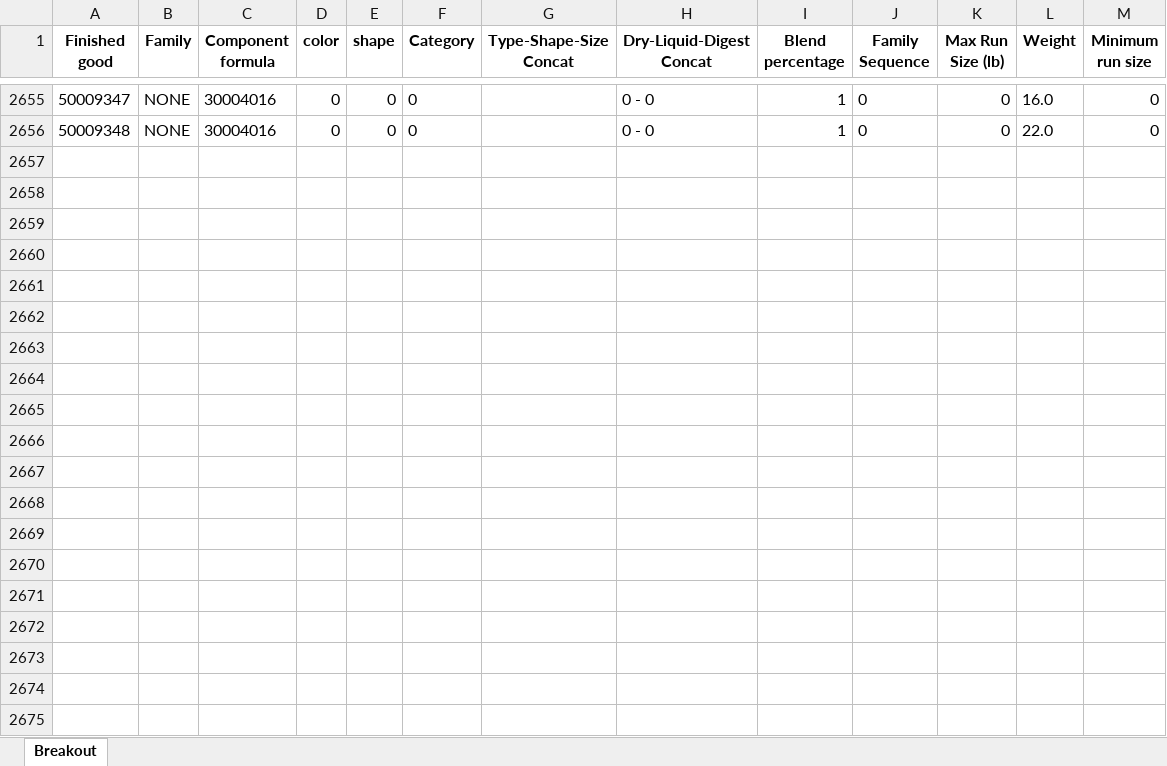
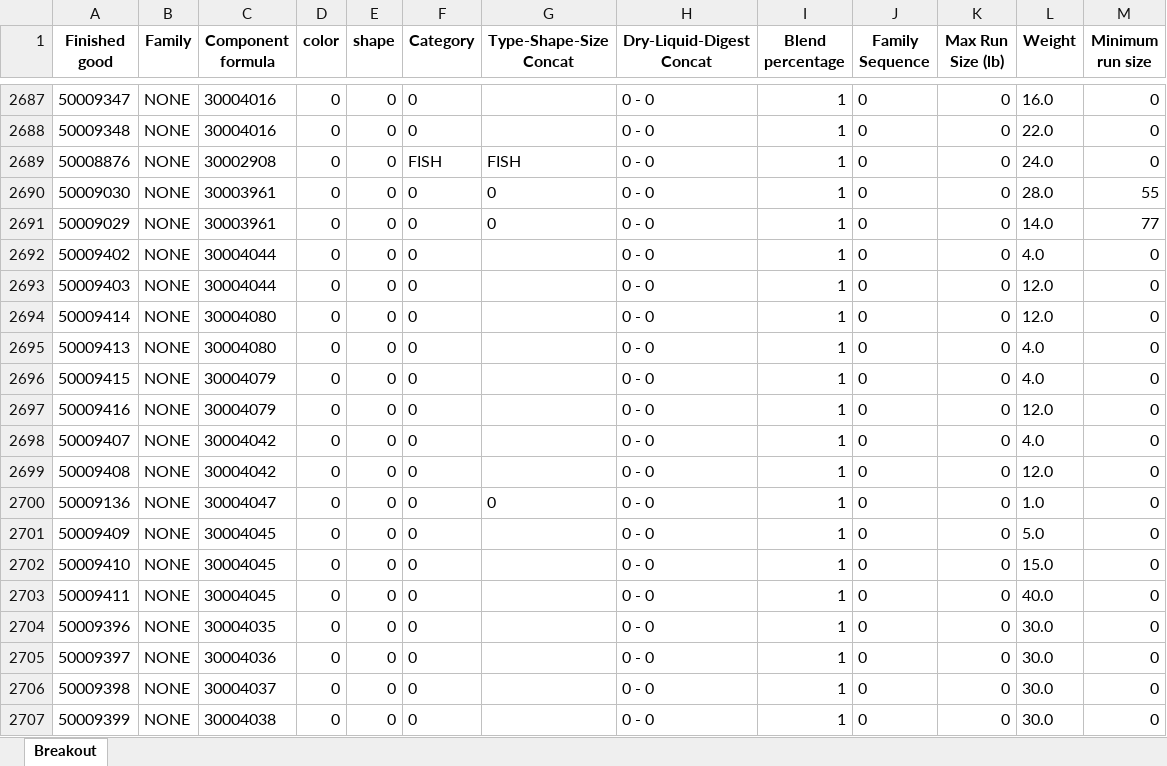
Before and after one commit to IteConsult/SAGELauncher, an Excel workbook: DBInput/Breakout_file.xlsx, sheet Breakout, drawn as a sheet; only a part is shown, gaps mark what is left out; values as stored, in another font and other column widths than the file's, no borders; the diff covers the shown part only; the diff names each change by its address in the sheet, - before the commit and + after, or states it on an @@ line.

```diff
--- a/DBInput/Breakout_file.xlsx (sheet Breakout)
+++ b/DBInput/Breakout_file.xlsx (sheet Breakout)
+row 2689: 50008876 | NONE | 30002908 | 0 | 0 | FISH | FISH | 0 - 0 | 1 | 0 | 0 | 24.0 | 0
+row 2690: 50009030 | NONE | 30003961 | 0 | 0 | 0 | 0 | 0 - 0 | 1 | 0 | 0 | 28.0 | 55
+row 2691: 50009029 | NONE | 30003961 | 0 | 0 | 0 | 0 | 0 - 0 | 1 | 0 | 0 | 14.0 | 77
+row 2692: 50009402 | NONE | 30004044 | 0 | 0 | 0 |  | 0 - 0 | 1 | 0 | 0 | 4.0 | 0
+row 2693: 50009403 | NONE | 30004044 | 0 | 0 | 0 |  | 0 - 0 | 1 | 0 | 0 | 12.0 | 0
+row 2694: 50009414 | NONE | 30004080 | 0 | 0 | 0 |  | 0 - 0 | 1 | 0 | 0 | 12.0 | 0
+row 2695: 50009413 | NONE | 30004080 | 0 | 0 | 0 |  | 0 - 0 | 1 | 0 | 0 | 4.0 | 0
+row 2696: 50009415 | NONE | 30004079 | 0 | 0 | 0 |  | 0 - 0 | 1 | 0 | 0 | 4.0 | 0
+row 2697: 50009416 | NONE | 30004079 | 0 | 0 | 0 |  | 0 - 0 | 1 | 0 | 0 | 12.0 | 0
+row 2698: 50009407 | NONE | 30004042 | 0 | 0 | 0 |  | 0 - 0 | 1 | 0 | 0 | 4.0 | 0
+row 2699: 50009408 | NONE | 30004042 | 0 | 0 | 0 |  | 0 - 0 | 1 | 0 | 0 | 12.0 | 0
+row 2700: 50009136 | NONE | 30004047 | 0 | 0 | 0 | 0 | 0 - 0 | 1 | 0 | 0 | 1.0 | 0
+row 2701: 50009409 | NONE | 30004045 | 0 | 0 | 0 |  | 0 - 0 | 1 | 0 | 0 | 5.0 | 0
+row 2702: 50009410 | NONE | 30004045 | 0 | 0 | 0 |  | 0 - 0 | 1 | 0 | 0 | 15.0 | 0
+row 2703: 50009411 | NONE | 30004045 | 0 | 0 | 0 |  | 0 - 0 | 1 | 0 | 0 | 40.0 | 0
+row 2704: 50009396 | NONE | 30004035 | 0 | 0 | 0 |  | 0 - 0 | 1 | 0 | 0 | 30.0 | 0
+row 2705: 50009397 | NONE | 30004036 | 0 | 0 | 0 |  | 0 - 0 | 1 | 0 | 0 | 30.0 | 0
+row 2706: 50009398 | NONE | 30004037 | 0 | 0 | 0 |  | 0 - 0 | 1 | 0 | 0 | 30.0 | 0
+row 2707: 50009399 | NONE | 30004038 | 0 | 0 | 0 |  | 0 - 0 | 1 | 0 | 0 | 30.0 | 0
```
Also changed, not shown: 58 added rows, 10 removed rows, 14 moved rows and 80 edited cells elsewhere in this sheet, DBInput/Demand.xlsx, DBInput/Extruders.xlsx, 5 other files.
